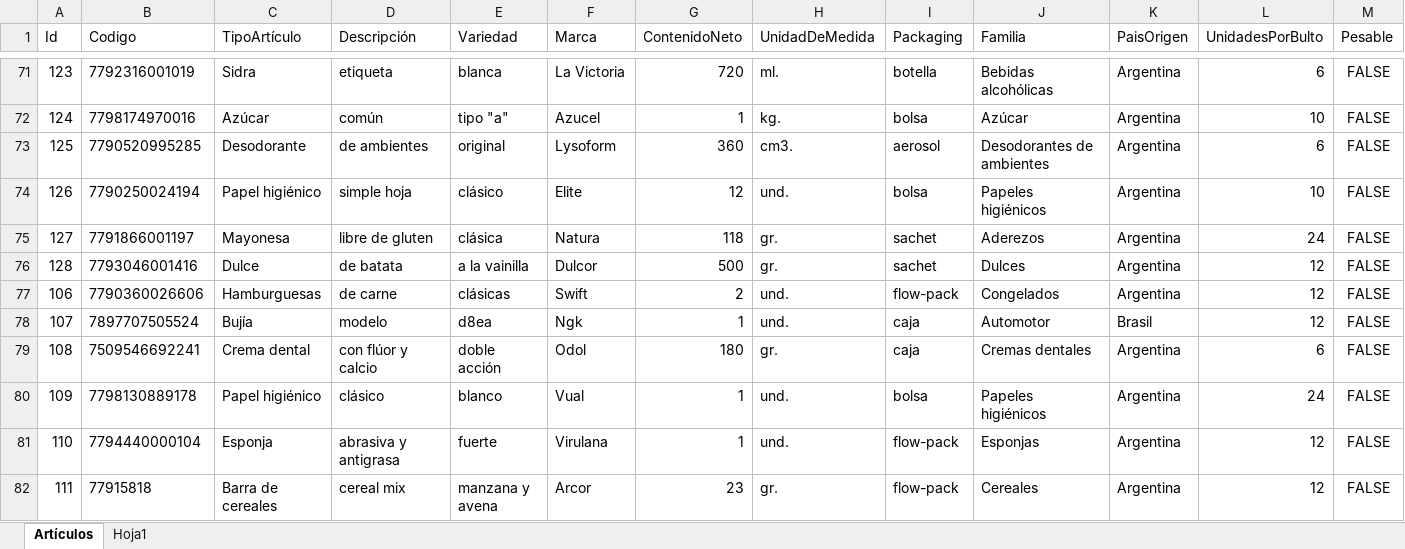
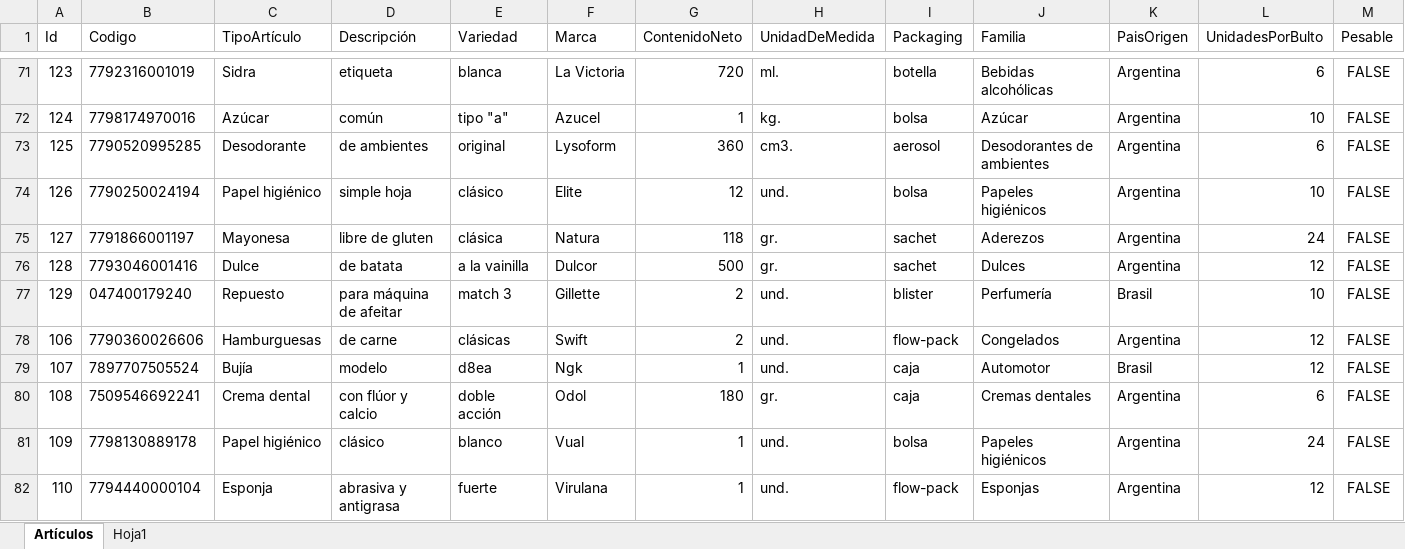
Before and after one commit to Juampita/Comercios, an Excel workbook: Maestro.xlsx, sheet Artículos, drawn as a sheet; only a part is shown, gaps mark what is left out; the shorter side is filled out with more unchanged rows; values as stored, in another font and other column widths than the file's, no borders; rows hold the shown columns only; the diff names each change by its address in the sheet, - before the commit and + after, or states it on an @@ line.

```diff
--- a/Maestro.xlsx (sheet Artículos)
+++ b/Maestro.xlsx (sheet Artículos)
+row 77: 129 | 047400179240 | Repuesto | para máquina de afeitar | match 3 | Gillette | 2 | und. | blister | Perfumería | Brasil | 10 | FALSE
```
Also changed, not shown: 1 other file.
